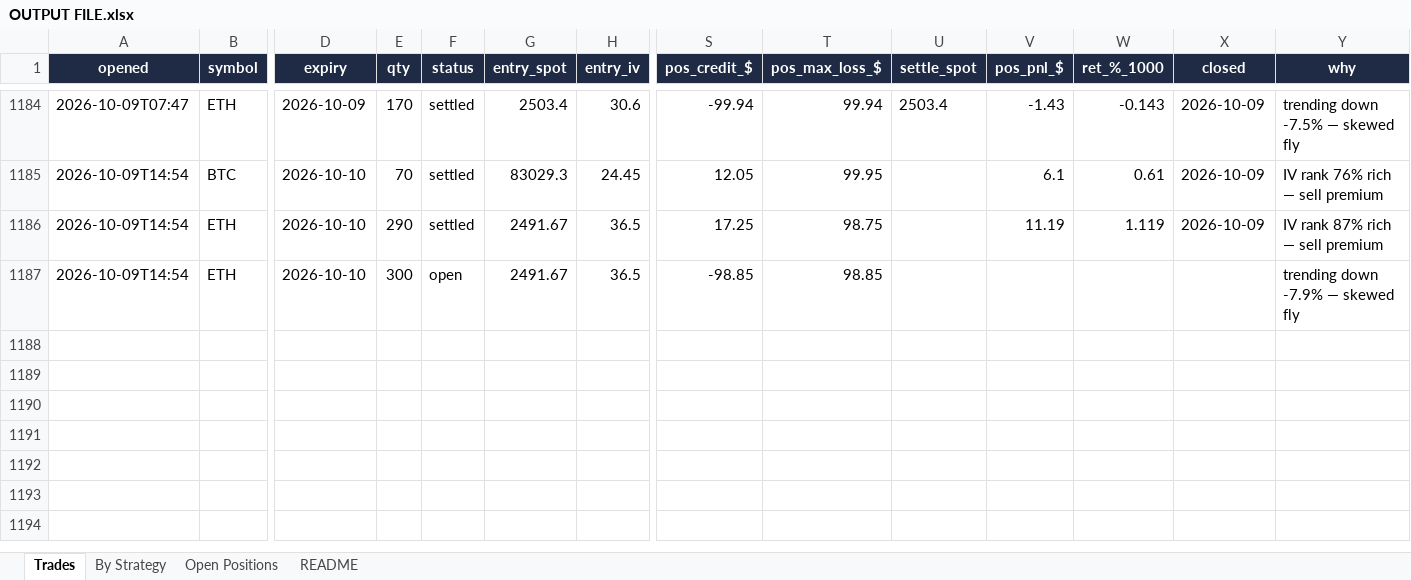
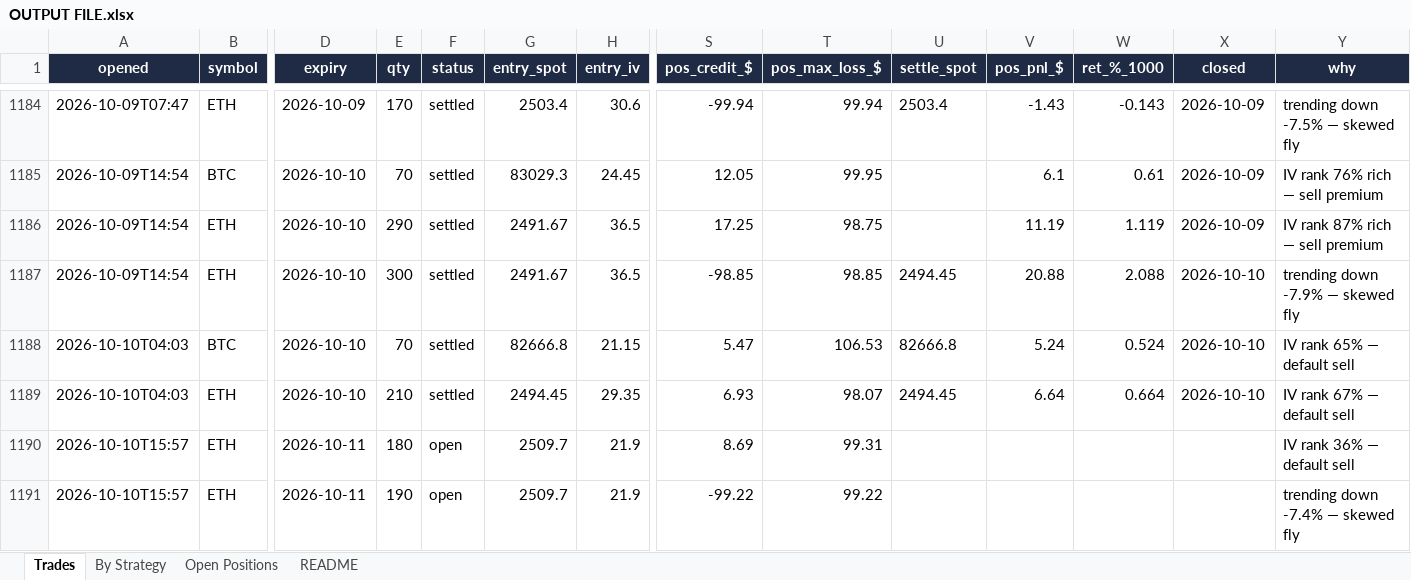
Before and after one commit to Ayushtambi2011/deltahedge-bot, an Excel workbook: OUTPUT FILE.xlsx, sheet Trades, drawn as a sheet; only a part is shown, gaps mark what is left out; values as stored, in another font and other column widths than the file's, no borders; rows hold the shown columns only; the diff names each change by its address in the sheet, - before the commit and + after, or states it on an @@ line.

```diff
--- a/OUTPUT FILE.xlsx (sheet Trades)
+++ b/OUTPUT FILE.xlsx (sheet Trades)
-F1187 (status): open
+F1187 (status): settled
-U1187 (settle_spot): (empty)
+U1187 (settle_spot): 2494.45
-V1187 (pos_pnl_$): (empty)
+V1187 (pos_pnl_$): 20.88
-W1187 (ret_%_1000): (empty)
+W1187 (ret_%_1000): 2.088
-X1187 (closed): (empty)
+X1187 (closed): 2026-10-10
+row 1188: 2026-10-10T04:03 | BTC | 2026-10-10 | 70 | settled | 82666.8 | 21.15 | 5.47 | 106.53 | 82666.8 | 5.24 | 0.524 | 2026-10-10 | IV rank 65% — default sell
+row 1189: 2026-10-10T04:03 | ETH | 2026-10-10 | 210 | settled | 2494.45 | 29.35 | 6.93 | 98.07 | 2494.45 | 6.64 | 0.664 | 2026-10-10 | IV rank 67% — default sell
+row 1190: 2026-10-10T15:57 | ETH | 2026-10-11 | 180 | open | 2509.7 | 21.9 | 8.69 | 99.31 |  |  |  |  | IV rank 36% — default sell
+row 1191: 2026-10-10T15:57 | ETH | 2026-10-11 | 190 | open | 2509.7 | 21.9 | -99.22 | 99.22 |  |  |  |  | trending down -7.4% — skewed fly
```
Also changed, not shown: sheet Open Positions, sheet By Strategy, sheet README, 1 other file.
